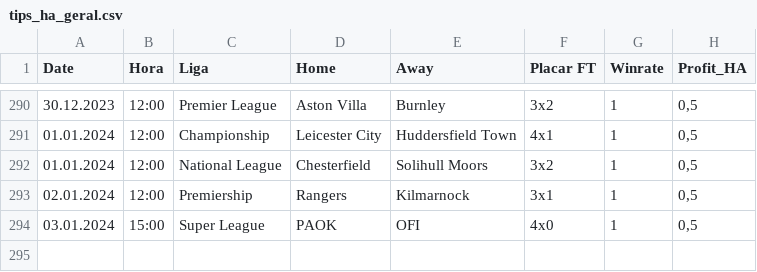
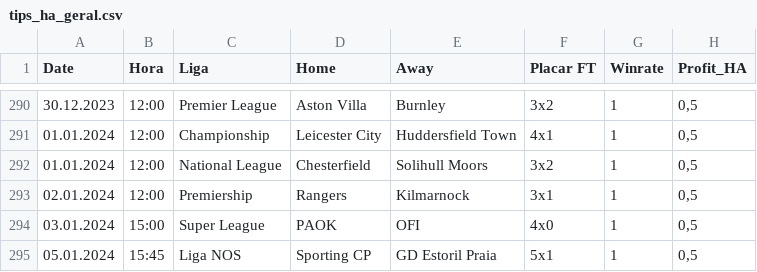
Before and after one commit to scooby75/bdfootball, a CSV file: tips_ha_geral.csv, drawn as a sheet; only a part is shown, gaps mark what is left out; the diff names each change by its address in the sheet, - before the commit and + after, or states it on an @@ line.

```diff
--- a/tips_ha_geral.csv
+++ b/tips_ha_geral.csv
+row 295: 05.01.2024 | 15:45 | Liga NOS | Sporting CP | GD Estoril Praia | 5x1 | 1 | 0,5
```
Also changed, not shown: lay_02_ft_geral.csv, tips_lay_goleada_visitante_geral.csv, 1 other file.
